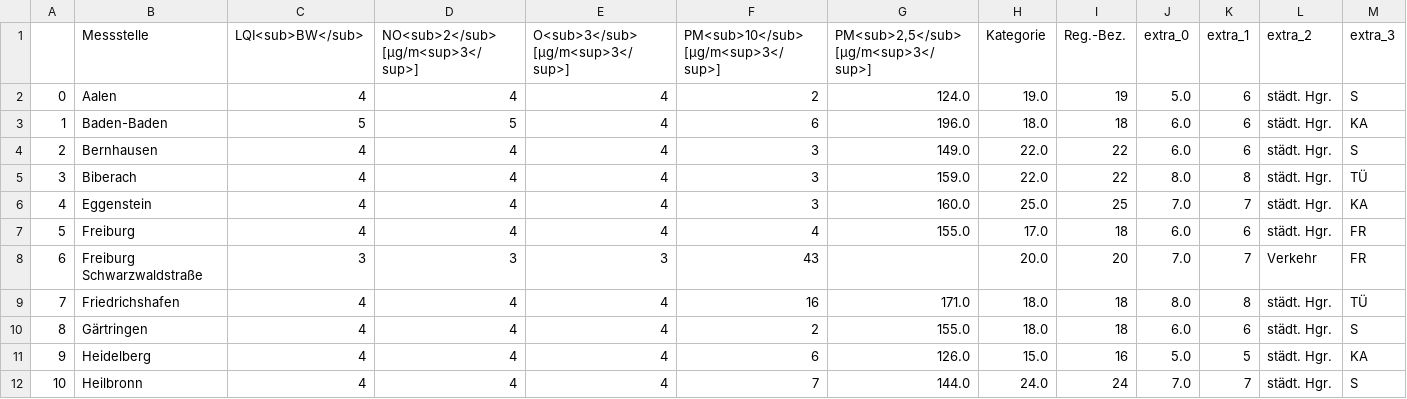
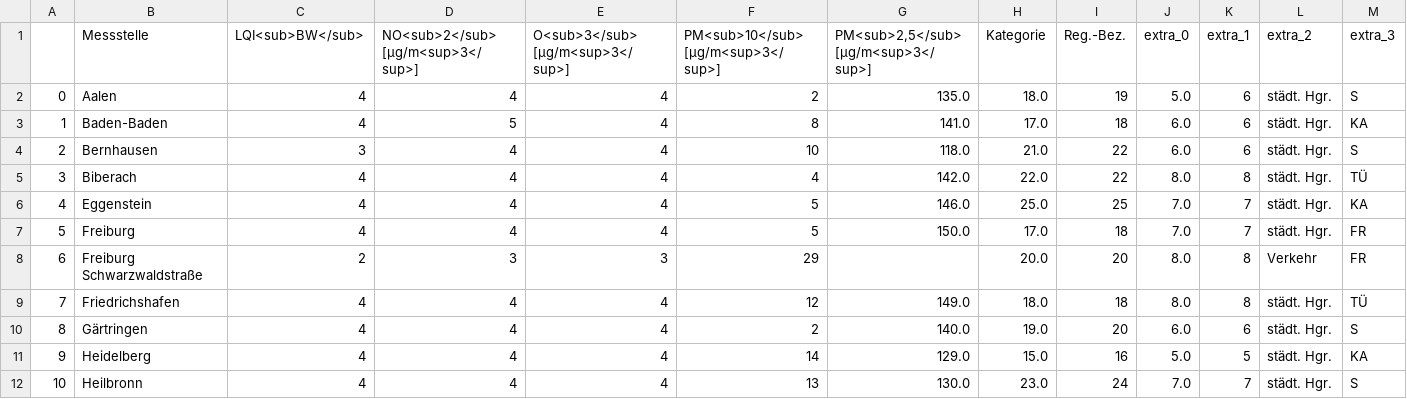
Before and after one commit to ameliewdr/feinstaub_bw, a CSV file: lufttabelle.csv, drawn as a sheet; only a part is shown; the diff covers the shown part only.

```diff
--- a/lufttabelle.csv
+++ b/lufttabelle.csv
@@ -1,12 +1,12 @@
 ,Messstelle,LQI<sub>BW</sub>,NO<sub>2</sub> [µg/m<sup>3</sup>],O<sub>3</sub> [µg/m<sup>3</sup>],PM<sub>10</sub> [µg/m<sup>3</sup>],"PM<sub>2,5</sub> [µg/m<sup>3</sup>]",Kategorie,Reg.-Bez.,extra_0,extra_1,extra_2,extra_3
-0,Aalen,4,4,4,2,124.0,19.0,19,5.0,6,städt. Hgr.,S
-1,Baden-Baden,5,5,4,6,196.0,18.0,18,6.0,6,städt. Hgr.,KA
-2,Bernhausen,4,4,4,3,149.0,22.0,22,6.0,6,städt. Hgr.,S
-3,Biberach,4,4,4,3,159.0,22.0,22,8.0,8,städt. Hgr.,TÜ
-4,Eggenstein,4,4,4,3,160.0,25.0,25,7.0,7,städt. Hgr.,KA
-5,Freiburg,4,4,4,4,155.0,17.0,18,6.0,6,städt. Hgr.,FR
-6,Freiburg Schwarzwaldstraße,3,3,3,43,,20.0,20,7.0,7,Verkehr,FR
-7,Friedrichshafen,4,4,4,16,171.0,18.0,18,8.0,8,städt. Hgr.,TÜ
-8,Gärtringen,4,4,4,2,155.0,18.0,18,6.0,6,städt. Hgr.,S
-9,Heidelberg,4,4,4,6,126.0,15.0,16,5.0,5,städt. Hgr.,KA
-10,Heilbronn,4,4,4,7,144.0,24.0,24,7.0,7,städt. Hgr.,S
+0,Aalen,4,4,4,2,135.0,18.0,19,5.0,6,städt. Hgr.,S
+1,Baden-Baden,4,5,4,8,141.0,17.0,18,6.0,6,städt. Hgr.,KA
+2,Bernhausen,3,4,4,10,118.0,21.0,22,6.0,6,städt. Hgr.,S
+3,Biberach,4,4,4,4,142.0,22.0,22,8.0,8,städt. Hgr.,TÜ
+4,Eggenstein,4,4,4,5,146.0,25.0,25,7.0,7,städt. Hgr.,KA
+5,Freiburg,4,4,4,5,150.0,17.0,18,7.0,7,städt. Hgr.,FR
+6,Freiburg Schwarzwaldstraße,2,3,3,29,,20.0,20,8.0,8,Verkehr,FR
+7,Friedrichshafen,4,4,4,12,149.0,18.0,18,8.0,8,städt. Hgr.,TÜ
+8,Gärtringen,4,4,4,2,140.0,19.0,20,6.0,6,städt. Hgr.,S
+9,Heidelberg,4,4,4,14,129.0,15.0,16,5.0,5,städt. Hgr.,KA
+10,Heilbronn,4,4,4,13,130.0,23.0,24,7.0,7,städt. Hgr.,S
```
Also changed, not shown: 70 edited cells elsewhere in this file.
